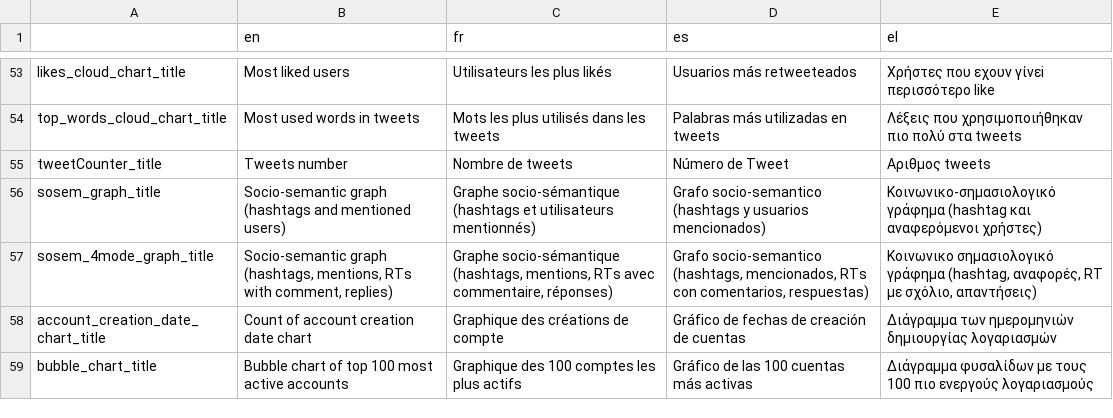
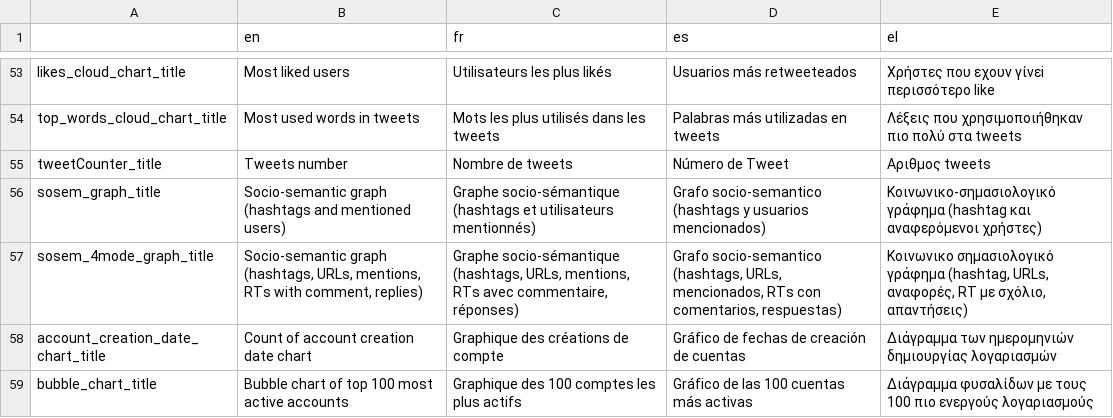
Before and after one commit to Xelgen/InVID-Translations, a TSV file: components/NavItems/tools/TwitterSna.tsv, drawn as a sheet; only a part is shown, gaps mark what is left out.

Commit message:
Update TwitterSna.tsv
adding URLs to line 57

```diff
--- a/components/NavItems/tools/TwitterSna.tsv
+++ b/components/NavItems/tools/TwitterSna.tsv
@@ -56,3 +56,3 @@ tweetCounter_title	Tweets number	Nombre de tweets	Número de Tweet	Αριθμο
 sosem_graph_title	Socio-semantic graph (hashtags and mentioned users)	Graphe socio-sémantique (hashtags et utilisateurs mentionnés)	Grafo socio-semantico (hashtags y usuarios mencionados)	Κοινωνικο-σημασιολογικό γράφημα (hashtag και αναφερόμενοι χρήστες)
-sosem_4mode_graph_title	Socio-semantic graph (hashtags, mentions, RTs with comment, replies)	Graphe socio-sémantique (hashtags, mentions, RTs avec commentaire, réponses)	Grafo socio-semantico (hashtags, mencionados, RTs con comentarios, respuestas)	Κοινωνικο σημασιολογικό γράφημα (hashtag, αναφορές, RT με σχόλιο, απαντήσεις)
+sosem_4mode_graph_title	Socio-semantic graph (hashtags, URLs, mentions, RTs with comment, replies)	Graphe socio-sémantique (hashtags, URLs, mentions, RTs avec commentaire, réponses)	Grafo socio-semantico (hashtags, URLs, mencionados, RTs con comentarios, respuestas)	Κοινωνικο σημασιολογικό γράφημα (hashtag, URLs, αναφορές, RT με σχόλιο, απαντήσεις)
 account_creation_date_chart_title	Count of account creation date chart	Graphique des créations de compte	Gráfico de fechas de creación de cuentas	Διάγραμμα των ημερομηνιών δημιουργίας λογαριασμών
```
